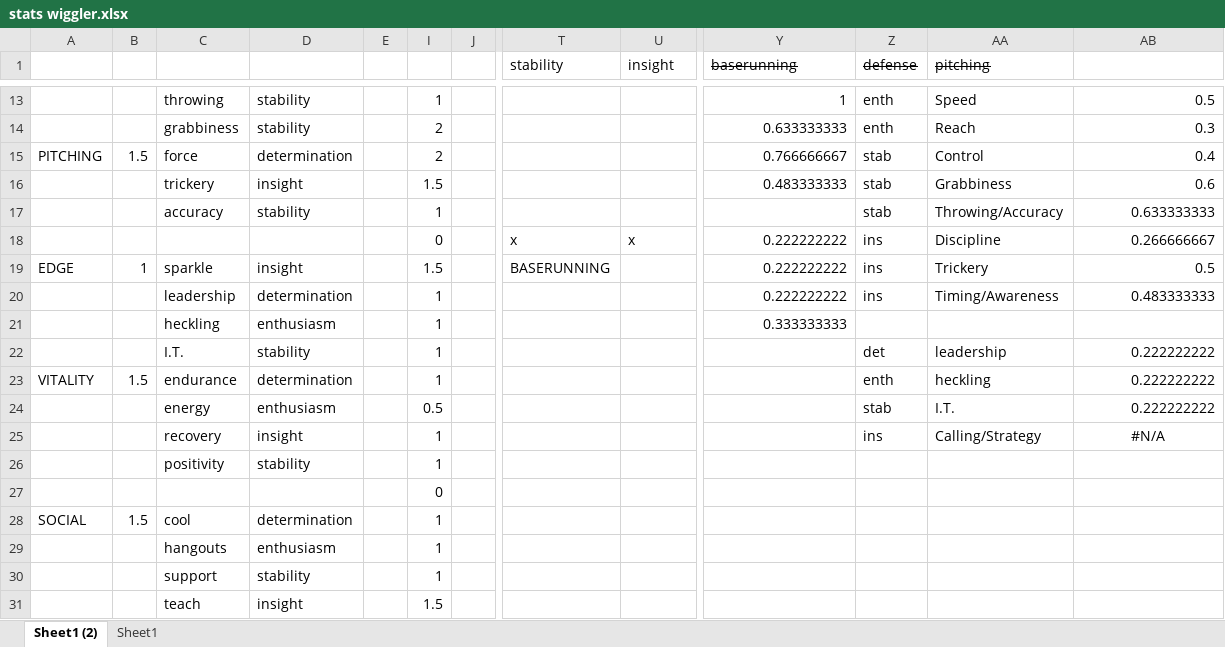
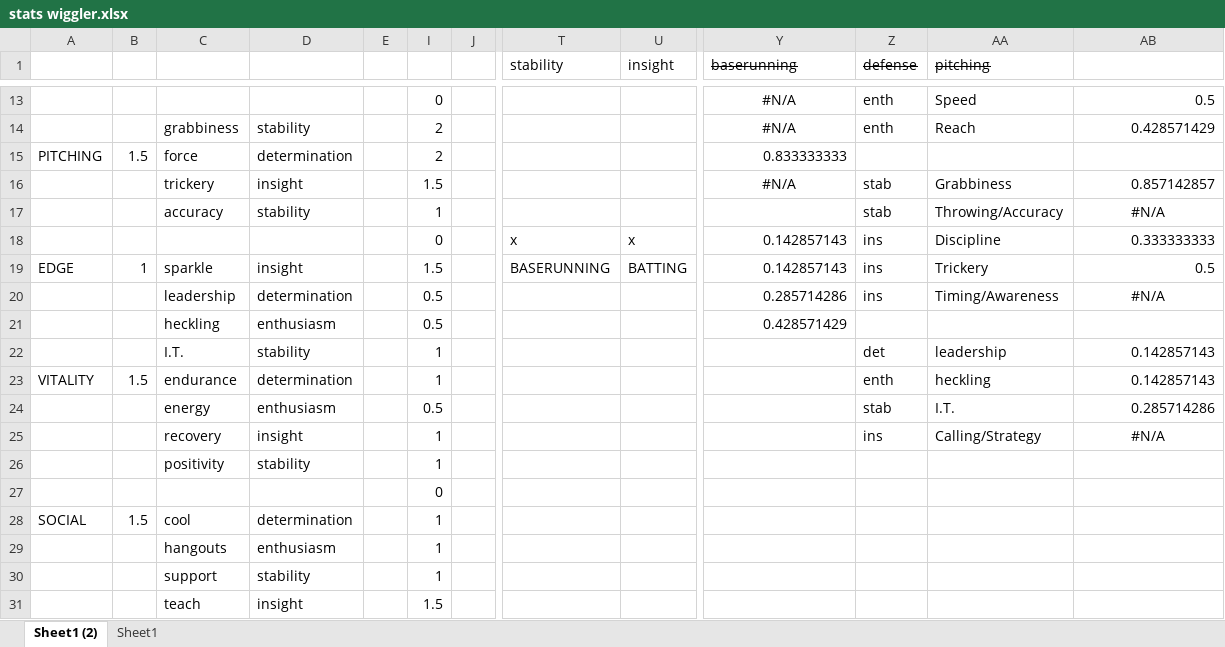
Before and after one commit to starshinePerigee/blaseball-manager, an Excel workbook: plans/stats wiggler.xlsx, sheet Sheet1 (2), drawn as a sheet; only a part is shown, gaps mark what is left out; values as stored, in another font and other column widths than the file's, no borders; conditional formats not drawn; the diff covers the shown part only; the diff names each change by its address in the sheet, - before the commit and + after, or states it on an @@ line.

```diff
--- a/plans/stats wiggler.xlsx (sheet Sheet1 (2))
+++ b/plans/stats wiggler.xlsx (sheet Sheet1 (2))
-C13: throwing
+C13: (empty)
-D13: stability
+D13: (empty)
-I13: 1
+I13: 0
-Y13 (baserunning): 1
+Y13 (baserunning): #N/A
-Y13:Y14 alignment: right
+Y13:Y14 alignment: center
-Y14 (baserunning): 0.633333333
+Y14 (baserunning): #N/A
-AB14: 0.3
+AB14: 0.428571429
-Y15 (baserunning): 0.766666667
+Y15 (baserunning): 0.833333333
-Z15 (defense): stab
+Z15 (defense): (empty)
-AA15 (pitching): Control
+AA15 (pitching): (empty)
-AB15: 0.4
+AB15: (empty)
-Y16 (baserunning): 0.483333333
+Y16 (baserunning): #N/A
-Y16 alignment: right
+Y16 alignment: center
-AB16: 0.6
+AB16: 0.857142857
-AB17: 0.633333333
+AB17: #N/A
-AB17 alignment: right
+AB17 alignment: center
-Y18:Y19 (baserunning): 0.222222222
+Y18:Y19 (baserunning): 0.142857143
-AB18: 0.266666667
+AB18: 0.333333333
-U19 (insight): (empty)
+U19 (insight): BATTING
-I20:I21: 1
+I20:I21: 0.5
-Y20 (baserunning): 0.222222222
+Y20 (baserunning): 0.285714286
-AB20: 0.483333333
+AB20: #N/A
-AB20 alignment: right
+AB20 alignment: center
-Y21 (baserunning): 0.333333333
+Y21 (baserunning): 0.428571429
-AB22:AB23: 0.222222222
+AB22:AB23: 0.142857143
-AB24: 0.222222222
+AB24: 0.285714286
```
Also changed, not shown: 31 edited cells elsewhere in this sheet, hidden cells, 3 other files.
